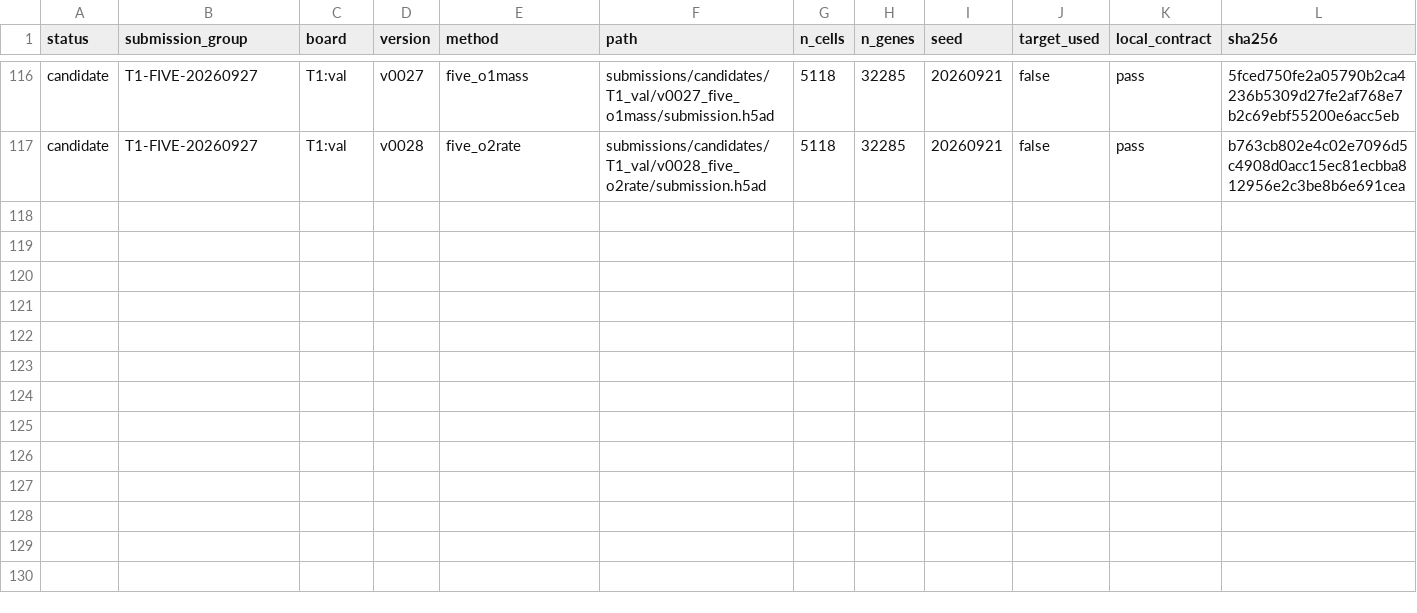
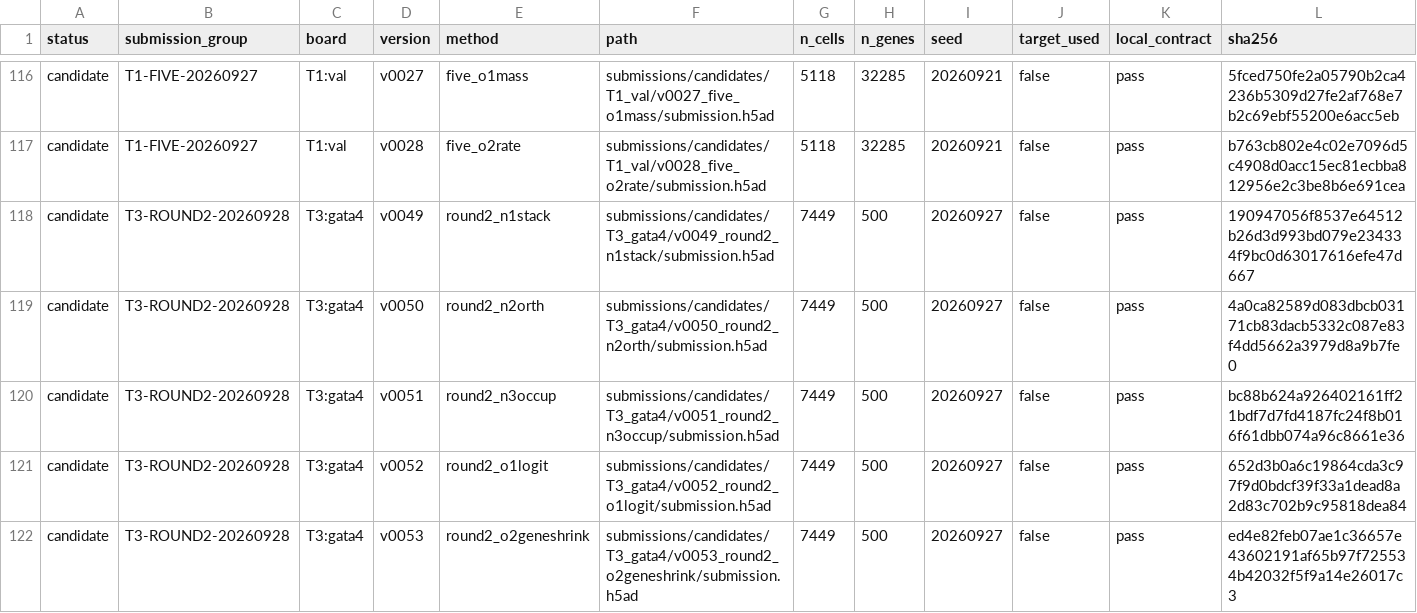
Before and after one commit to FreddieWho/014_virtualEmbryo, a TSV file: submissions/INDEX.tsv, drawn as a sheet; only a part is shown, gaps mark what is left out; rows hold the shown columns only; the diff names each change by its address in the sheet, - before the commit and + after, or states it on an @@ line.

Commit message:
Implement and validate T3 second-round five routes

```diff
--- a/submissions/INDEX.tsv
+++ b/submissions/INDEX.tsv
+row 118: candidate | T3-ROUND2-20260928 | T3:gata4 | v0049 | round2_n1stack | submissions/candidates/T3_gata4/v0049_round2_n1stack/submission.h5ad | 7449 | 500 | 20260927 | false | pass | 190947056f8537e64512b26d3d993bd079e234334f9bc0d63017616efe47d667
+row 119: candidate | T3-ROUND2-20260928 | T3:gata4 | v0050 | round2_n2orth | submissions/candidates/T3_gata4/v0050_round2_n2orth/submission.h5ad | 7449 | 500 | 20260927 | false | pass | 4a0ca82589d083dbcb03171cb83dacb5332c087e83f4dd5662a3979d8a9b7fe0
+row 120: candidate | T3-ROUND2-20260928 | T3:gata4 | v0051 | round2_n3occup | submissions/candidates/T3_gata4/v0051_round2_n3occup/submission.h5ad | 7449 | 500 | 20260927 | false | pass | bc88b624a926402161ff21bdf7d7fd4187fc24f8b016f61dbb074a96c8661e36
+row 121: candidate | T3-ROUND2-20260928 | T3:gata4 | v0052 | round2_o1logit | submissions/candidates/T3_gata4/v0052_round2_o1logit/submission.h5ad | 7449 | 500 | 20260927 | false | pass | 652d3b0a6c19864cda3c97f9d0bdcf39f33a1dead8a2d83c702b9c95818dea84
+row 122: candidate | T3-ROUND2-20260928 | T3:gata4 | v0053 | round2_o2geneshrink | submissions/candidates/T3_gata4/v0053_round2_o2geneshrink/submission.h5ad | 7449 | 500 | 20260927 | false | pass | ed4e82feb07ae1c36657e43602191af65b97f725534b42032f5f9a14e26017c3
```
Also changed, not shown: reports/LANE_VERDICTS.tsv, 18 other files.
